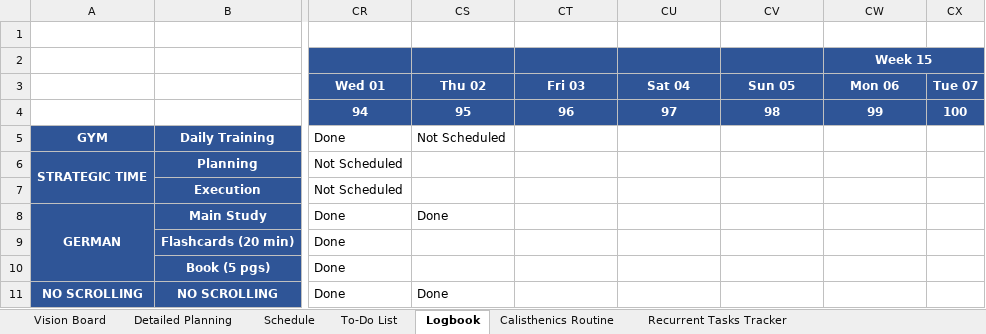
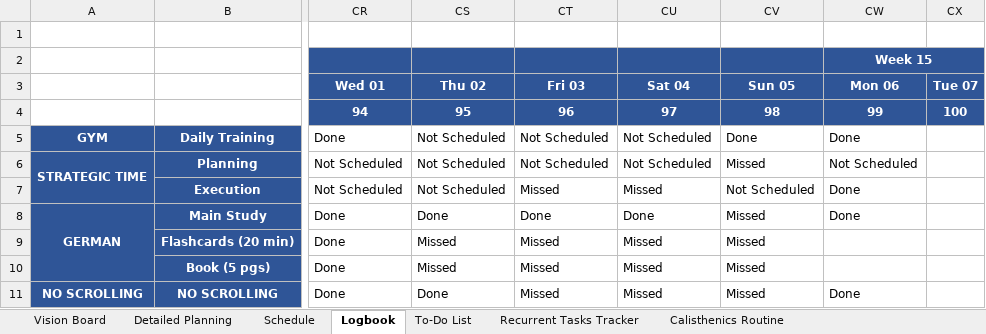
Before and after one commit to dlozanob/My-Notes, an Excel workbook: Management/Goals Planning.xlsx, sheet Logbook, drawn as a sheet; only a part is shown, gaps mark what is left out; values as stored, in another font and other column widths than the file's, no borders; conditional formats not drawn; 1 other sheet too large or unreadable and not compared; the diff names each change by its address in the sheet, - before the commit and + after, or states it on an @@ line.

```diff
--- a/Management/Goals Planning.xlsx (sheet Logbook)
+++ b/Management/Goals Planning.xlsx (sheet Logbook)
@@ sheet tab order changed: Vision Board | Detailed Planning | Schedule | Logbook | To-Do List | Recurrent Tasks Tracker | Calisthenics Routine @@
-CT5:CT6: (empty)
+CT5:CT6: Not Scheduled
-CU5:CU6: (empty)
+CU5:CU6: Not Scheduled
-CV5: (empty)
+CV5: Done
-CW5 (Week 15): (empty)
+CW5 (Week 15): Done
-CS6:CS7: (empty)
+CS6:CS7: Not Scheduled
-CV6: (empty)
+CV6: Missed
-CW6 (Week 15): (empty)
+CW6 (Week 15): Not Scheduled
-CT7: (empty)
+CT7: Missed
-CU7: (empty)
+CU7: Missed
-CV7: (empty)
+CV7: Not Scheduled
-CW7:CW8 (Week 15): (empty)
+CW7:CW8 (Week 15): Done
-CT8: (empty)
+CT8: Done
-CU8: (empty)
+CU8: Done
-CV8:CV11: (empty)
+CV8:CV11: Missed
-CS9:CS10: (empty)
+CS9:CS10: Missed
-CT9:CT11: (empty)
+CT9:CT11: Missed
-CU9:CU11: (empty)
+CU9:CU11: Missed
-CW11 (Week 15): (empty)
+CW11 (Week 15): Done
```
Also changed, not shown: sheet To-Do List, sheet Detailed Planning, 2 other files.
